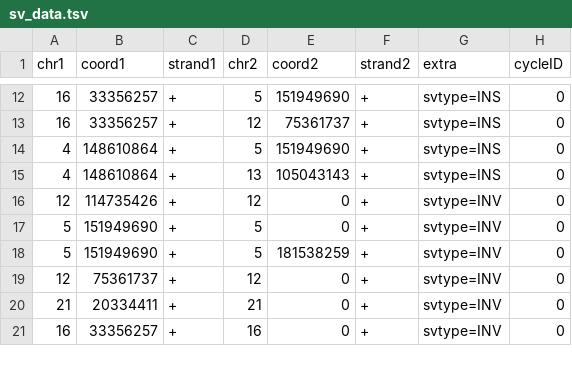
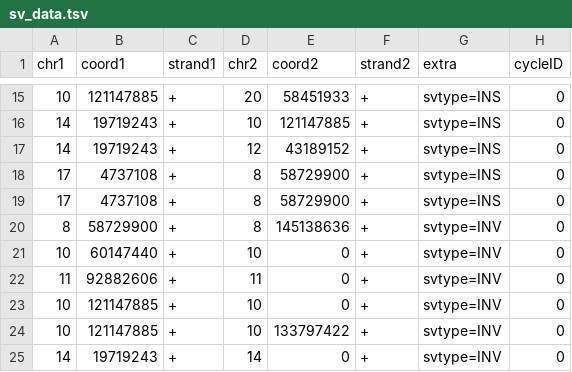
Before and after one commit to swinnall/SVGen, a TSV file: output/00/sv_data.tsv, drawn as a sheet; only a part is shown, gaps mark what is left out; the diff covers the shown part only.

```diff
--- a/output/00/sv_data.tsv
+++ b/output/00/sv_data.tsv
@@ -12,10 +15,11 @@ chr1	coord1	strand1	chr2	coord2	strand2	extra	cycleID
-16	33356257	+	5	151949690	+	svtype=INS	0
-16	33356257	+	12	75361737	+	svtype=INS	0
-4	148610864	+	5	151949690	+	svtype=INS	0
-4	148610864	+	13	105043143	+	svtype=INS	0
-12	114735426	+	12	0	+	svtype=INV	0
-5	151949690	+	5	0	+	svtype=INV	0
-5	151949690	+	5	181538259	+	svtype=INV	0
-12	75361737	+	12	0	+	svtype=INV	0
-21	20334411	+	21	0	+	svtype=INV	0
-16	33356257	+	16	0	+	svtype=INV	0
+10	121147885	+	20	58451933	+	svtype=INS	0
+14	19719243	+	10	121147885	+	svtype=INS	0
+14	19719243	+	12	43189152	+	svtype=INS	0
+17	4737108	+	8	58729900	+	svtype=INS	0
+17	4737108	+	8	58729900	+	svtype=INS	0
+8	58729900	+	8	145138636	+	svtype=INV	0
+10	60147440	+	10	0	+	svtype=INV	0
+11	92882606	+	11	0	+	svtype=INV	0
+10	121147885	+	10	0	+	svtype=INV	0
+10	121147885	+	10	133797422	+	svtype=INV	0
+14	19719243	+	14	0	+	svtype=INV	0
```
Also changed, not shown: 10 added rows, 5 removed rows and 22 edited cells elsewhere in this file, output/00/cn_data.tsv, 2 other files.
